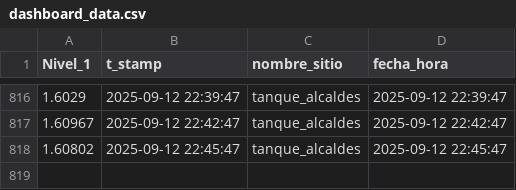
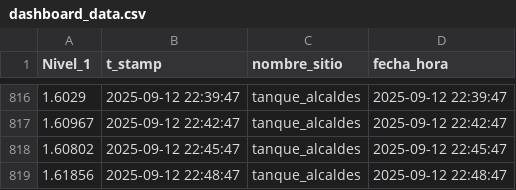
Before and after one commit to Oraida14/grafica_alcaldes, a CSV file: docs/dashboard_data.csv, drawn as a sheet; only a part is shown, gaps mark what is left out.

Commit message:
Update dashboard_data.csv 2025-09-12 21:48:06

```diff
--- a/docs/dashboard_data.csv
+++ b/docs/dashboard_data.csv
@@ -818 +818,2 @@
 1.60802,2025-09-12 22:45:47,tanque_alcaldes,2025-09-12 22:45:47
+1.61856,2025-09-12 22:48:47,tanque_alcaldes,2025-09-12 22:48:47
```
